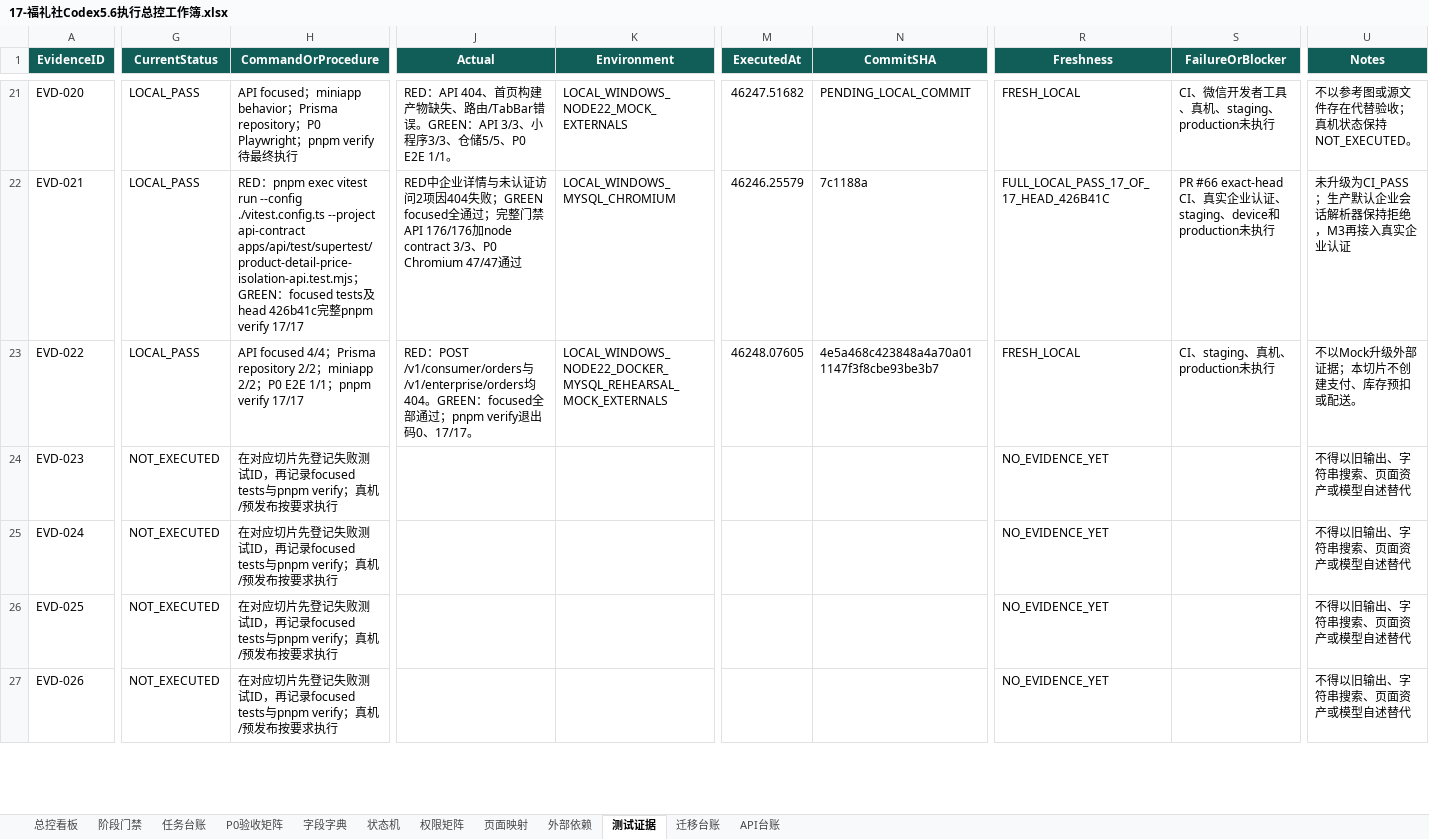
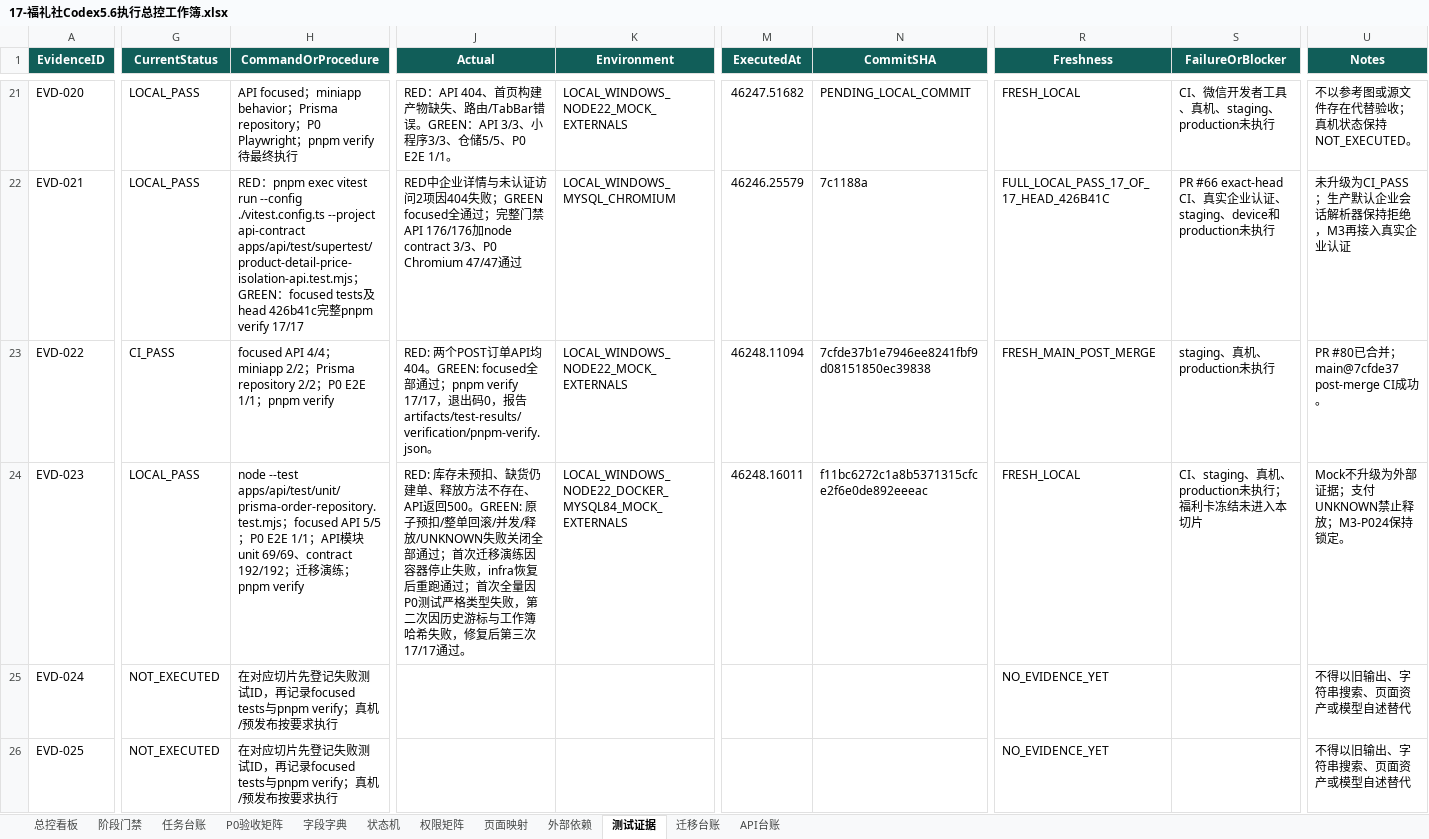
Before and after one commit to EasyStep-lee/flt1, an Excel workbook: 福礼社Codex5.6开发执行包V1.1/17-福礼社Codex5.6执行总控工作簿.xlsx, sheet 测试证据, drawn as a sheet; only a part is shown, gaps mark what is left out; the shorter side is filled out with more unchanged rows; values as stored, in another font and other column widths than the file's, no borders; conditional formats and table styles not drawn; the diff covers the shown part only; the diff names each change by its address in the sheet, - before the commit and + after, or states it on an @@ line.

Commit message:
test(m3): record inventory reservation evidence

```diff
--- a/福礼社Codex5.6开发执行包V1.1/17-福礼社Codex5.6执行总控工作簿.xlsx (sheet 测试证据)
+++ b/福礼社Codex5.6开发执行包V1.1/17-福礼社Codex5.6执行总控工作簿.xlsx (sheet 测试证据)
-G23 (CurrentStatus): LOCAL_PASS
+G23 (CurrentStatus): CI_PASS
-H23 (CommandOrProcedure): API focused 4/4；Prisma repository 2/2；miniapp 2/2；P0 E2E 1/1；pnpm verify 17/17
+H23 (CommandOrProcedure): focused API 4/4；miniapp 2/2；Prisma repository 2/2；P0 E2E 1/1；pnpm verify
-J23 (Actual): RED：POST /v1/consumer/orders与/v1/enterprise/orders均404。GREEN：focused全部通过；pnpm verify退出码0、17/17。
+J23 (Actual): RED: 两个POST订单API均404。GREEN: focused全部通过；pnpm verify 17/17，退出码0，报告artifacts/test-results/verification/pnpm-verify.json。
-K23 (Environment): LOCAL_WINDOWS_NODE22_DOCKER_MYSQL_REHEARSAL_MOCK_EXTERNALS
+K23 (Environment): LOCAL_WINDOWS_NODE22_MOCK_EXTERNALS
-M23 (ExecutedAt): 46248.07605
+M23 (ExecutedAt): 46248.11094
-N23 (CommitSHA): 4e5a468c423848a4a70a011147f3f8cbe93be3b7
+N23 (CommitSHA): 7cfde37b1e7946ee8241fbf9d08151850ec39838
-R23 (Freshness): FRESH_LOCAL
+R23 (Freshness): FRESH_MAIN_POST_MERGE
-S23 (FailureOrBlocker): CI、staging、真机、production未执行
+S23 (FailureOrBlocker): staging、真机、production未执行
-U23 (Notes): 不以Mock升级外部证据；本切片不创建支付、库存预扣或配送。
+U23 (Notes): PR #80已合并；main@7cfde37 post-merge CI成功。
-G24 (CurrentStatus): NOT_EXECUTED
+G24 (CurrentStatus): LOCAL_PASS
-H24 (CommandOrProcedure): 在对应切片先登记失败测试ID，再记录focused tests与pnpm verify；真机/预发布按要求执行
+H24 (CommandOrProcedure): node --test apps/api/test/unit/prisma-order-repository.test.mjs；focused API 5/5；P0 E2E 1/1；API模块unit 69/69、contract 192/192；迁移演练；pnpm verify
-J24 (Actual): (empty)
+J24 (Actual): RED: 库存未预扣、缺货仍建单、释放方法不存在、API返回500。GREEN: 原子预扣/整单回滚/并发/释放/UNKNOWN失败关闭全部通过；首次迁移演练因容器停止失败，infra恢复后重跑通过；首次全量因P0测试严格类型失败，第二次因历史游标与工作簿哈希失败，修复后第三次17/17通过。
-K24 (Environment): (empty)
+K24 (Environment): LOCAL_WINDOWS_NODE22_DOCKER_MYSQL84_MOCK_EXTERNALS
-M24 (ExecutedAt): (empty)
+M24 (ExecutedAt): 46248.16011
-N24 (CommitSHA): (empty)
+N24 (CommitSHA): f11bc6272c1a8b5371315cfce2f6e0de892eeeac
-R24 (Freshness): NO_EVIDENCE_YET
+R24 (Freshness): FRESH_LOCAL
-S24 (FailureOrBlocker): (empty)
+S24 (FailureOrBlocker): CI、staging、真机、production未执行；福利卡冻结未进入本切片
-U24 (Notes): 不得以旧输出、字符串搜索、页面资产或模型自述替代
+U24 (Notes): Mock不升级为外部证据；支付UNKNOWN禁止释放；M3-P024保持锁定。
```
Also changed, not shown: 3 edited cells elsewhere in this sheet, sheet 任务台账, sheet P0验收矩阵, sheet API台账, sheet 总控看板, sheet 阶段门禁, 33 other files.
